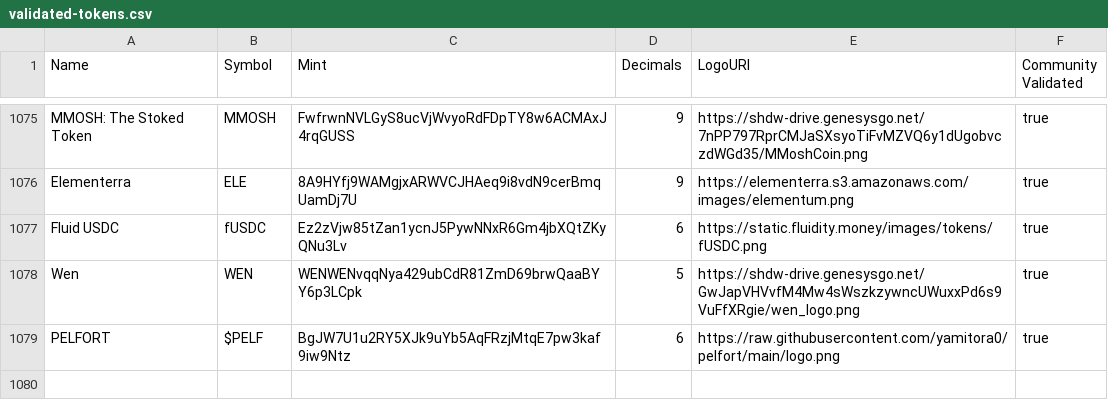
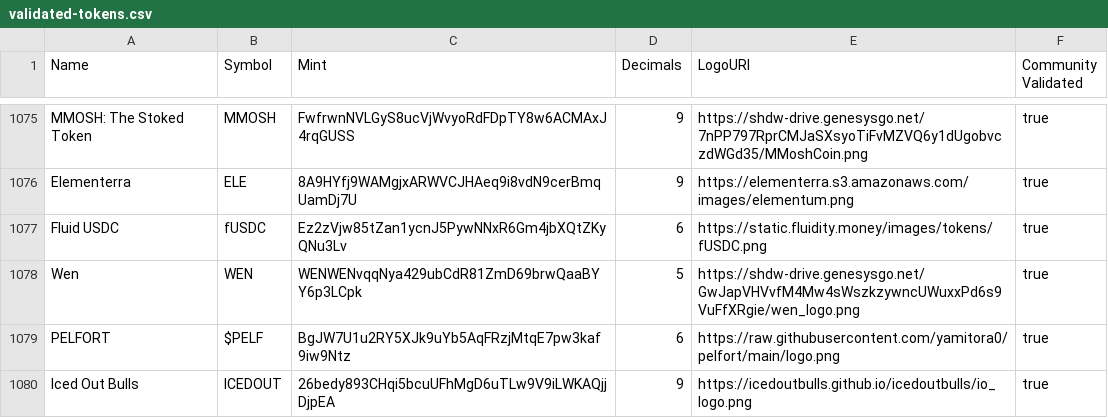
Before and after one commit to jup-ag/token-list, a CSV file: validated-tokens.csv, drawn as a sheet; only a part is shown, gaps mark what is left out.

Commit message:
validate token

```diff
--- a/validated-tokens.csv
+++ b/validated-tokens.csv
@@ -1079 +1079,2 @@ Wen,WEN,WENWENvqqNya429ubCdR81ZmD69brwQaaBYY6p3LCpk,5,https://shdw-drive.genesys
 PELFORT,$PELF,BgJW7U1u2RY5XJk9uYb5AqFRzjMtqE7pw3kaf9iw9Ntz,6,https://raw.githubusercontent.com/yamitora0/pelfort/main/logo.png,true
+Iced Out Bulls,ICEDOUT,26bedy893CHqi5bcuUFhMgD6uTLw9V9iLWKAQjjDjpEA,9,https://icedoutbulls.github.io/icedoutbulls/io_logo.png,true
```
